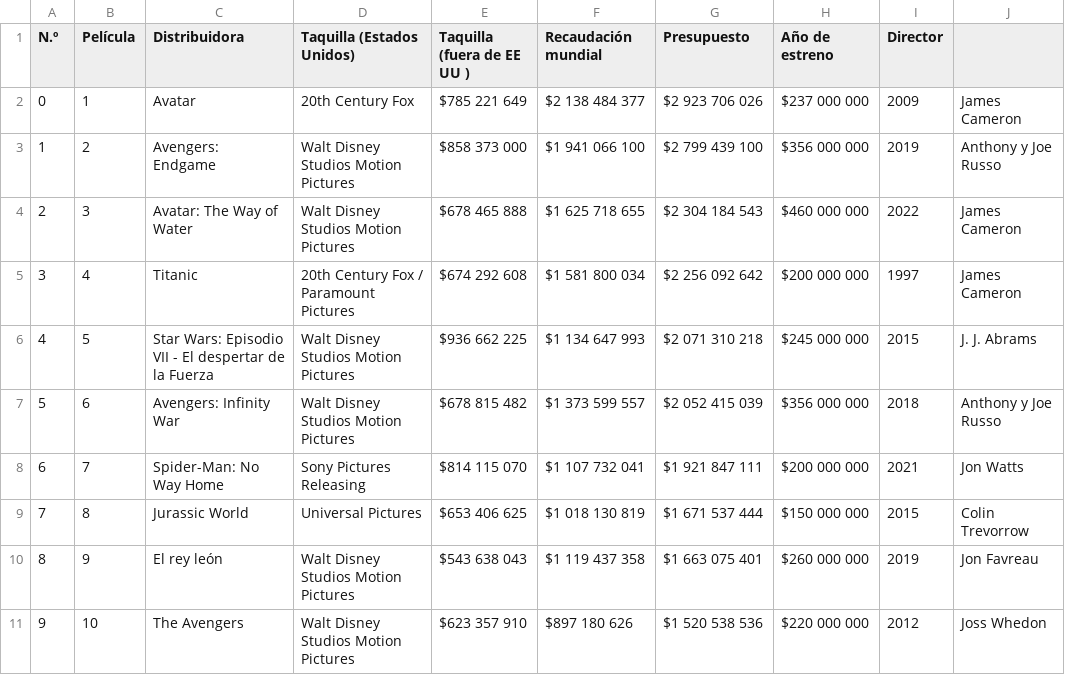
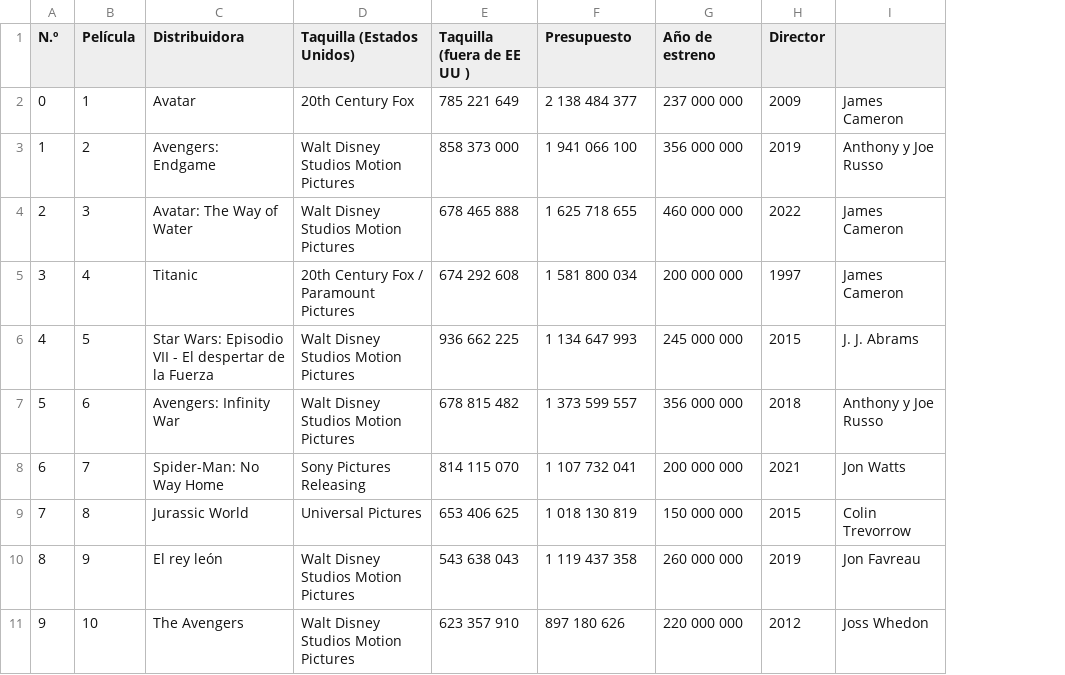
Before and after one commit to albaconsa/cosa-de-clase, a CSV file: pelis.csv, drawn as a sheet; only a part is shown; removed rows and columns are numbered as before the commit, all else as after; the diff covers the shown part only; the diff names each change by its address in the sheet, - before the commit and + after, or states it on an @@ line.

Commit message:
Update pelis.csv

```diff
--- a/pelis.csv
+++ b/pelis.csv
-column F (Recaudación mundial), rows 2-11: $2 138 484 377 | $1 941 066 100 | $1 625 718 655 | $1 581 800 034 | $1 134 647 993 | $1 373 599 557 | $1 107 732 041 | $1 018 130 819 | $1 119 437 358 | $897 180 626
-E2 (Taquilla (fuera de EE UU )): $785 221 649
+E2 (Taquilla (fuera de EE UU )): 785 221 649
-F2 (Presupuesto): $2 923 706 026
+F2 (Presupuesto): 2 138 484 377
-G2 (Año de estreno): $237 000 000
+G2 (Año de estreno): 237 000 000
-E3 (Taquilla (fuera de EE UU )): $858 373 000
+E3 (Taquilla (fuera de EE UU )): 858 373 000
-F3 (Presupuesto): $2 799 439 100
+F3 (Presupuesto): 1 941 066 100
-G3 (Año de estreno): $356 000 000
+G3 (Año de estreno): 356 000 000
-E4 (Taquilla (fuera de EE UU )): $678 465 888
+E4 (Taquilla (fuera de EE UU )): 678 465 888
-F4 (Presupuesto): $2 304 184 543
+F4 (Presupuesto): 1 625 718 655
-G4 (Año de estreno): $460 000 000
+G4 (Año de estreno): 460 000 000
-E5 (Taquilla (fuera de EE UU )): $674 292 608
+E5 (Taquilla (fuera de EE UU )): 674 292 608
-F5 (Presupuesto): $2 256 092 642
+F5 (Presupuesto): 1 581 800 034
-G5 (Año de estreno): $200 000 000
+G5 (Año de estreno): 200 000 000
-E6 (Taquilla (fuera de EE UU )): $936 662 225
+E6 (Taquilla (fuera de EE UU )): 936 662 225
-F6 (Presupuesto): $2 071 310 218
+F6 (Presupuesto): 1 134 647 993
-G6 (Año de estreno): $245 000 000
+G6 (Año de estreno): 245 000 000
-E7 (Taquilla (fuera de EE UU )): $678 815 482
+E7 (Taquilla (fuera de EE UU )): 678 815 482
-F7 (Presupuesto): $2 052 415 039
+F7 (Presupuesto): 1 373 599 557
-G7 (Año de estreno): $356 000 000
+G7 (Año de estreno): 356 000 000
-E8 (Taquilla (fuera de EE UU )): $814 115 070
+E8 (Taquilla (fuera de EE UU )): 814 115 070
-F8 (Presupuesto): $1 921 847 111
+F8 (Presupuesto): 1 107 732 041
-G8 (Año de estreno): $200 000 000
+G8 (Año de estreno): 200 000 000
-E9 (Taquilla (fuera de EE UU )): $653 406 625
+E9 (Taquilla (fuera de EE UU )): 653 406 625
-F9 (Presupuesto): $1 671 537 444
+F9 (Presupuesto): 1 018 130 819
-G9 (Año de estreno): $150 000 000
+G9 (Año de estreno): 150 000 000
-E10 (Taquilla (fuera de EE UU )): $543 638 043
+E10 (Taquilla (fuera de EE UU )): 543 638 043
-F10 (Presupuesto): $1 663 075 401
+F10 (Presupuesto): 1 119 437 358
-G10 (Año de estreno): $260 000 000
+G10 (Año de estreno): 260 000 000
-E11 (Taquilla (fuera de EE UU )): $623 357 910
+E11 (Taquilla (fuera de EE UU )): 623 357 910
-F11 (Presupuesto): $1 520 538 536
+F11 (Presupuesto): 897 180 626
-G11 (Año de estreno): $220 000 000
+G11 (Año de estreno): 220 000 000
```
Also changed, not shown: 45 edited cells elsewhere in this file.
